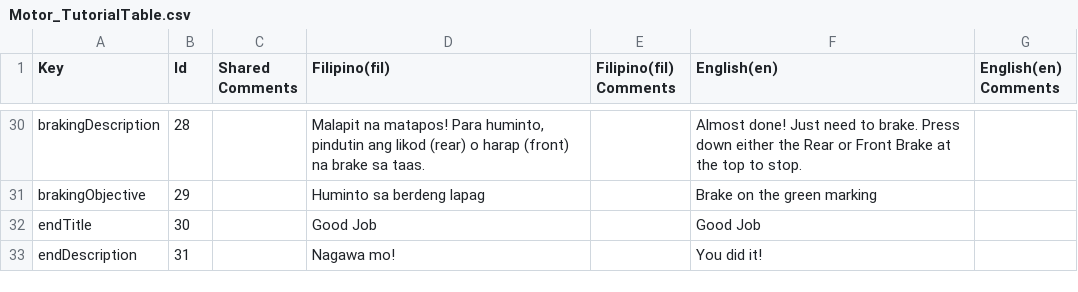
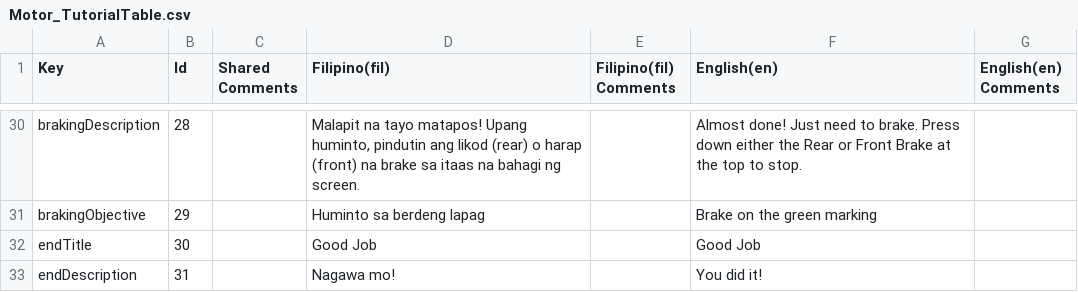
Before and after one commit to VDispo/Metrocycle-2.0, a CSV file: Assets/Localization/Translations (CSVs)/Motor_TutorialTable.csv, drawn as a sheet; only a part is shown, gaps mark what is left out; the diff covers the shown part only; the diff names each change by its address in the sheet, - before the commit and + after, or states it on an @@ line.

```diff
--- a/Assets/Localization/Translations (CSVs)/Motor_TutorialTable.csv
+++ b/Assets/Localization/Translations (CSVs)/Motor_TutorialTable.csv
-D30 (Filipino(fil)): Malapit na matapos! Para huminto, pindutin ang likod (rear) o harap (front) na brake sa taas.
+D30 (Filipino(fil)): Malapit na tayo matapos! Upang huminto, pindutin ang likod (rear) o harap (front) na brake sa itaas na bahagi ng screen.
```
Also changed, not shown: 13 edited cells elsewhere in this file, 2 other files.
